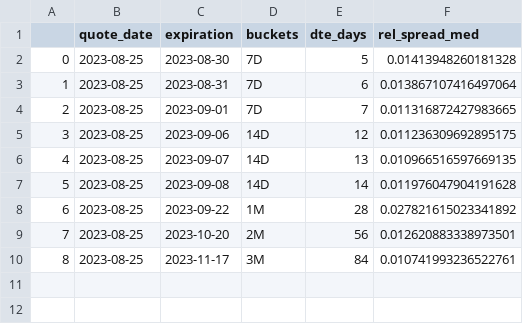
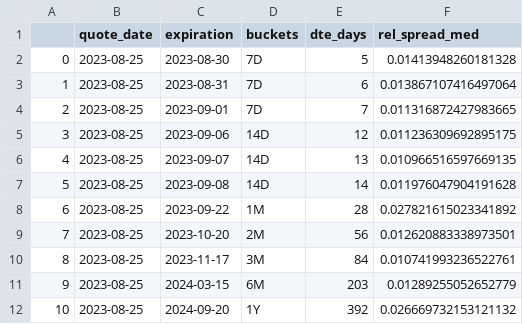
Before and after one commit to kevinefovi/Butterfly-arb-removal-with-OT, a CSV file: data/liq.csv, drawn as a sheet; the diff names each change by its address in the sheet, - before the commit and + after, or states it on an @@ line.

```diff
--- a/data/liq.csv
+++ b/data/liq.csv
+row 11: 9 | 2023-08-25 | 2024-03-15 | 6M | 203 | 0.01289255052652779
+row 12: 10 | 2023-08-25 | 2024-09-20 | 1Y | 392 | 0.026669732153121132
```
Also changed, not shown: 2 other files.
